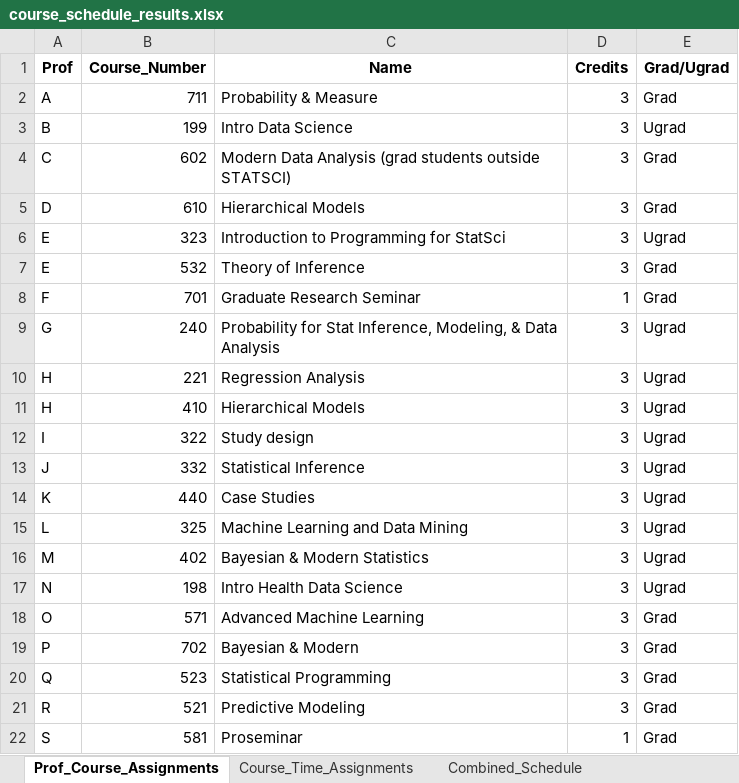
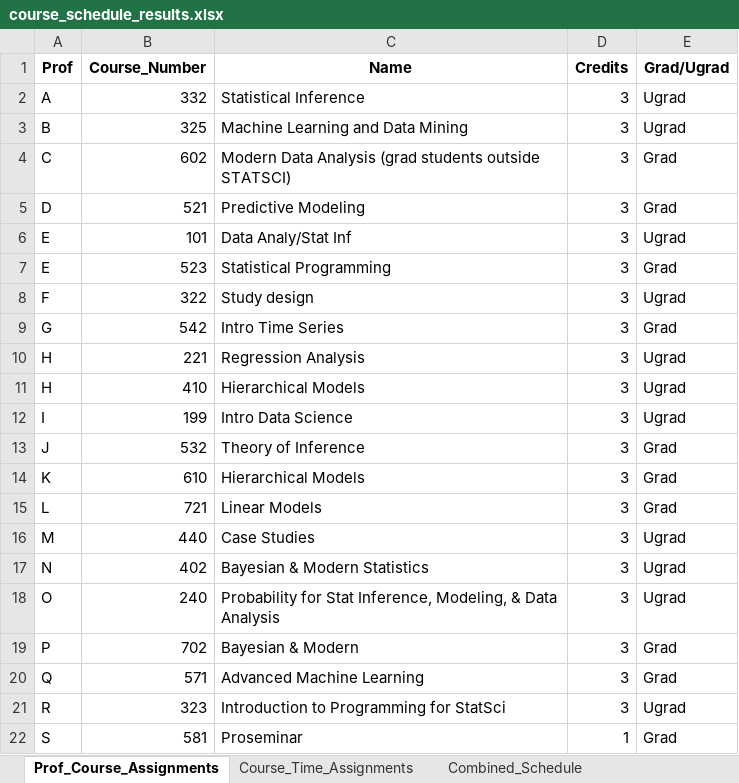
Before and after one commit to sttlchen/STA690-Final, an Excel workbook: course_schedule_results.xlsx, sheet Prof_Course_Assignments, drawn as a sheet; only a part is shown; values as stored, in another font and other column widths than the file's, no borders; removed rows and columns are numbered as before the commit, all else as after; the diff covers the shown part only; the diff names each change by its address in the sheet, - before the commit and + after, or states it on an @@ line.

Commit message:
Grad reserach seminar loose conflict addition

```diff
--- a/course_schedule_results.xlsx (sheet Prof_Course_Assignments)
+++ b/course_schedule_results.xlsx (sheet Prof_Course_Assignments)
-B2 (Course_Number): 711
+B2 (Course_Number): 332
-C2 (Name): Probability & Measure
+C2 (Name): Statistical Inference
-E2 (Grad/Ugrad): Grad
+E2 (Grad/Ugrad): Ugrad
-B3 (Course_Number): 199
+B3 (Course_Number): 325
-C3 (Name): Intro Data Science
+C3 (Name): Machine Learning and Data Mining
-B5 (Course_Number): 610
+B5 (Course_Number): 521
-C5 (Name): Hierarchical Models
+C5 (Name): Predictive Modeling
-B6 (Course_Number): 323
+B6 (Course_Number): 101
-C6 (Name): Introduction to Programming for StatSci
+C6 (Name): Data Analy/Stat Inf
-B7 (Course_Number): 532
+B7 (Course_Number): 523
-C7 (Name): Theory of Inference
+C7 (Name): Statistical Programming
-row 8: F | 701 | Graduate Research Seminar | 1 | Grad
-row 9: G | 240 | Probability for Stat Inference, Modeling, & Data Analysis | 3 | Ugrad
+row 8: F | 322 | Study design | 3 | Ugrad
+row 9: G | 542 | Intro Time Series | 3 | Grad
-B12 (Course_Number): 322
+B12 (Course_Number): 199
-C12 (Name): Study design
+C12 (Name): Intro Data Science
-row 13: J | 332 | Statistical Inference | 3 | Ugrad
+row 13: J | 532 | Theory of Inference | 3 | Grad
+row 14: K | 610 | Hierarchical Models | 3 | Grad
+row 15: L | 721 | Linear Models | 3 | Grad
-A16 (Prof): K
+A16 (Prof): M
-row 15: L | 325 | Machine Learning and Data Mining | 3 | Ugrad
-A17 (Prof): M
+A17 (Prof): N
-row 17: N | 198 | Intro Health Data Science | 3 | Ugrad
-row 18: O | 571 | Advanced Machine Learning | 3 | Grad
+row 18: O | 240 | Probability for Stat Inference, Modeling, & Data Analysis | 3 | Ugrad
-B20 (Course_Number): 523
+B20 (Course_Number): 571
-C20 (Name): Statistical Programming
+C20 (Name): Advanced Machine Learning
-row 21: R | 521 | Predictive Modeling | 3 | Grad
+row 21: R | 323 | Introduction to Programming for StatSci | 3 | Ugrad
```
Also changed, not shown: 1 added row, 1 removed row and 4 edited cells elsewhere in this sheet, sheet Combined_Schedule, sheet Lab_Assignments, sheet Course_Time_Assignments, 1 other file.
